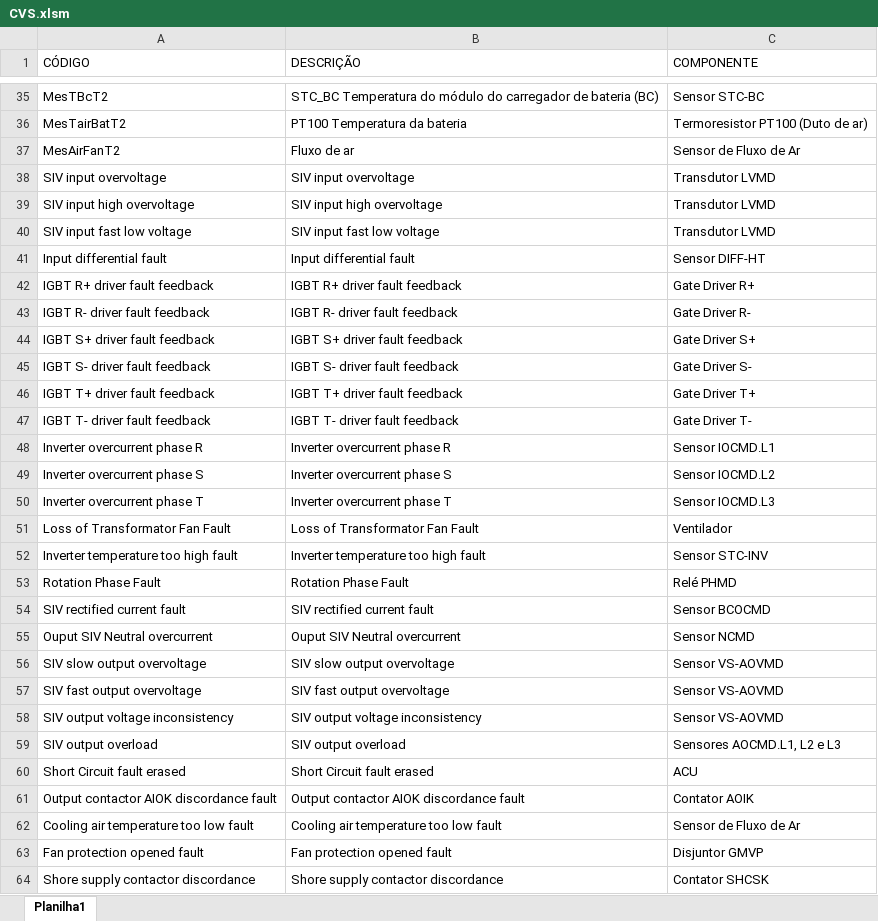
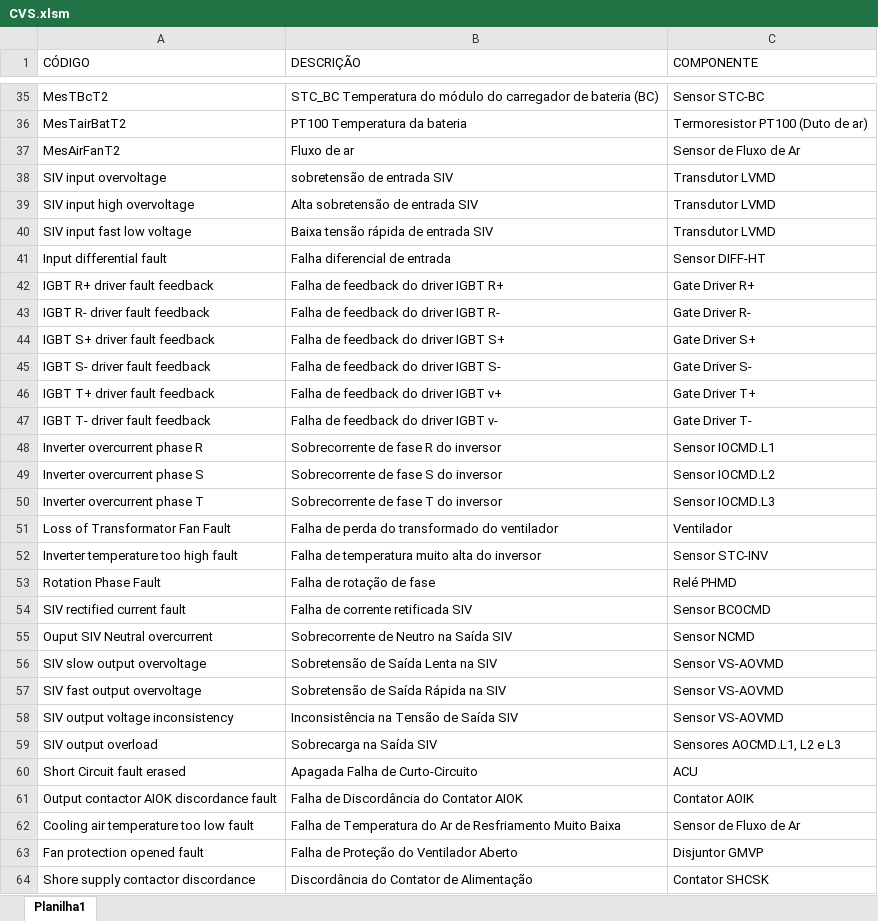
Before and after one commit to WellingtonAmaral15/appcodigodeeventos, an Excel workbook: arquivos/CVS.xlsm, sheet Planilha1, drawn as a sheet; only a part is shown, gaps mark what is left out; values as stored, in another font and other column widths than the file's, no borders; table styles not drawn; the diff covers the shown part only; the diff names each change by its address in the sheet, - before the commit and + after, or states it on an @@ line.

Commit message:
Update CVS.xlsm

```diff
--- a/arquivos/CVS.xlsm (sheet Planilha1)
+++ b/arquivos/CVS.xlsm (sheet Planilha1)
-B38 (DESCRIÇÃO): SIV input overvoltage
+B38 (DESCRIÇÃO): sobretensão de entrada SIV
-B39 (DESCRIÇÃO): SIV input high overvoltage
+B39 (DESCRIÇÃO): Alta sobretensão de entrada SIV
-B40 (DESCRIÇÃO): SIV input fast low voltage
+B40 (DESCRIÇÃO): Baixa tensão rápida de entrada SIV
-B41 (DESCRIÇÃO): Input differential fault
+B41 (DESCRIÇÃO): Falha diferencial de entrada
-B42 (DESCRIÇÃO): IGBT R+ driver fault feedback
+B42 (DESCRIÇÃO): Falha de feedback do driver IGBT R+
-B43 (DESCRIÇÃO): IGBT R- driver fault feedback
+B43 (DESCRIÇÃO): Falha de feedback do driver IGBT R-
-B44 (DESCRIÇÃO): IGBT S+ driver fault feedback
+B44 (DESCRIÇÃO): Falha de feedback do driver IGBT S+
-B45 (DESCRIÇÃO): IGBT S- driver fault feedback
+B45 (DESCRIÇÃO): Falha de feedback do driver IGBT S-
-B46 (DESCRIÇÃO): IGBT T+ driver fault feedback
+B46 (DESCRIÇÃO): Falha de feedback do driver IGBT v+
-B47 (DESCRIÇÃO): IGBT T- driver fault feedback
+B47 (DESCRIÇÃO): Falha de feedback do driver IGBT v-
-B48 (DESCRIÇÃO): Inverter overcurrent phase R
+B48 (DESCRIÇÃO): Sobrecorrente de fase R do inversor
-B49 (DESCRIÇÃO): Inverter overcurrent phase S
+B49 (DESCRIÇÃO): Sobrecorrente de fase S do inversor
-B50 (DESCRIÇÃO): Inverter overcurrent phase T
+B50 (DESCRIÇÃO): Sobrecorrente de fase T do inversor
-B51 (DESCRIÇÃO): Loss of Transformator Fan Fault
+B51 (DESCRIÇÃO): Falha de perda do transformado do ventilador
-B52 (DESCRIÇÃO): Inverter temperature too high fault
+B52 (DESCRIÇÃO): Falha de temperatura muito alta do inversor
-B53 (DESCRIÇÃO): Rotation Phase Fault
+B53 (DESCRIÇÃO): Falha de rotação de fase
-B54 (DESCRIÇÃO): SIV rectified current fault
+B54 (DESCRIÇÃO): Falha de corrente retificada SIV
-B55 (DESCRIÇÃO): Ouput SIV Neutral overcurrent
+B55 (DESCRIÇÃO): Sobrecorrente de Neutro na Saída SIV
-B56 (DESCRIÇÃO): SIV slow output overvoltage
+B56 (DESCRIÇÃO): Sobretensão de Saída Lenta na SIV
-B57 (DESCRIÇÃO): SIV fast output overvoltage
+B57 (DESCRIÇÃO): Sobretensão de Saída Rápida na SIV
-B58 (DESCRIÇÃO): SIV output voltage inconsistency
+B58 (DESCRIÇÃO): Inconsistência na Tensão de Saída SIV
-B59 (DESCRIÇÃO): SIV output overload
+B59 (DESCRIÇÃO): Sobrecarga na Saída SIV
-B60 (DESCRIÇÃO): Short Circuit fault erased
+B60 (DESCRIÇÃO): Apagada Falha de Curto-Circuito
-B61 (DESCRIÇÃO): Output contactor AIOK discordance fault
+B61 (DESCRIÇÃO): Falha de Discordância do Contator AIOK
-B62 (DESCRIÇÃO): Cooling air temperature too low fault
+B62 (DESCRIÇÃO): Falha de Temperatura do Ar de Resfriamento Muito Baixa
-B63 (DESCRIÇÃO): Fan protection opened fault
+B63 (DESCRIÇÃO): Falha de Proteção do Ventilador Aberto
-B64 (DESCRIÇÃO): Shore supply contactor discordance
+B64 (DESCRIÇÃO): Discordância do Contator de Alimentação
```
Also changed, not shown: 44 edited cells elsewhere in this sheet.
